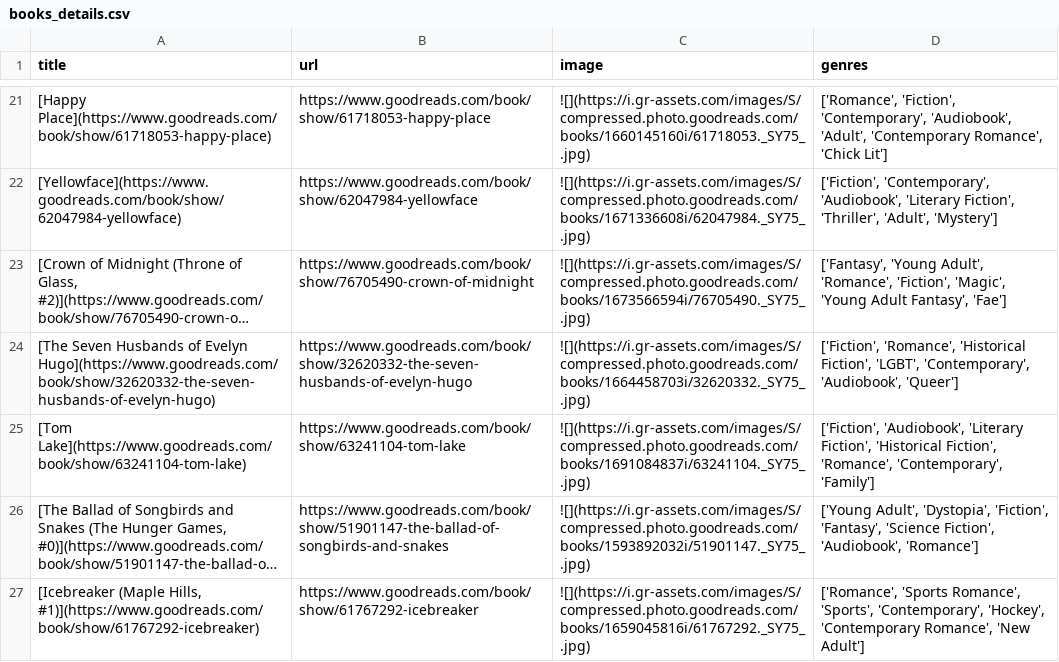
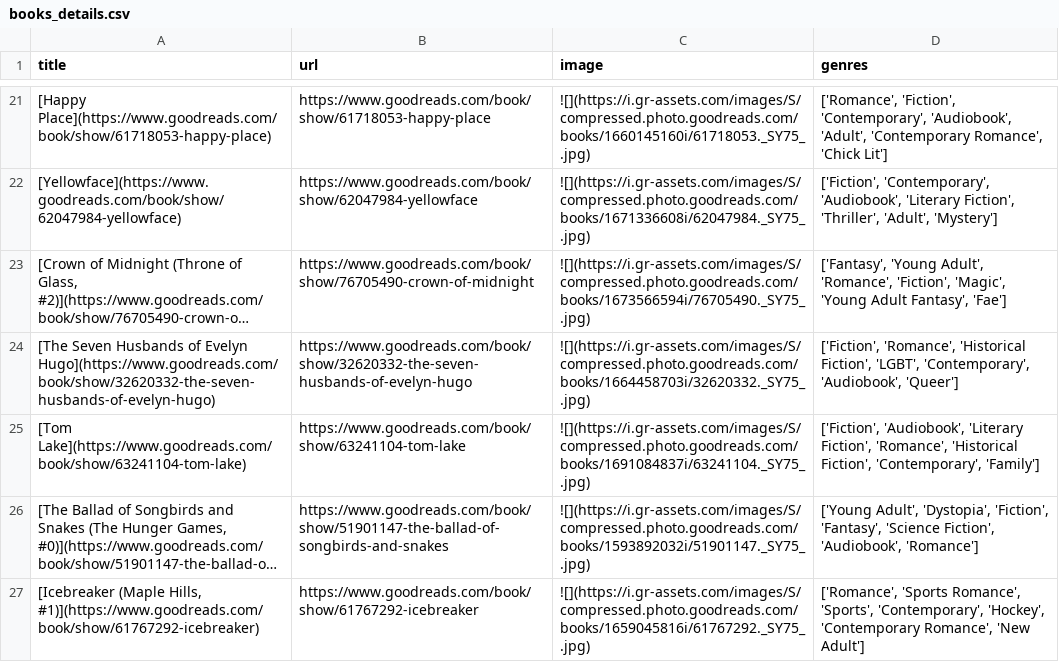
Before and after one commit to meghnadbose/Goodreads_Auto-updating_Website_Project, a CSV file: books_details.csv, drawn as a sheet; only a part is shown, gaps mark what is left out; long unchanged cells end in …; the diff names each change by its address in the sheet, - before the commit and + after, or states it on an @@ line.

```diff
--- a/books_details.csv
+++ b/books_details.csv
-D25 (genres): …'Literary Fiction', 'Historical Fiction', 'Romance', 'Contemporary', 'Family']
+D25 (genres): …'Literary Fiction', 'Romance', 'Historical Fiction', 'Contemporary', 'Family']
```
